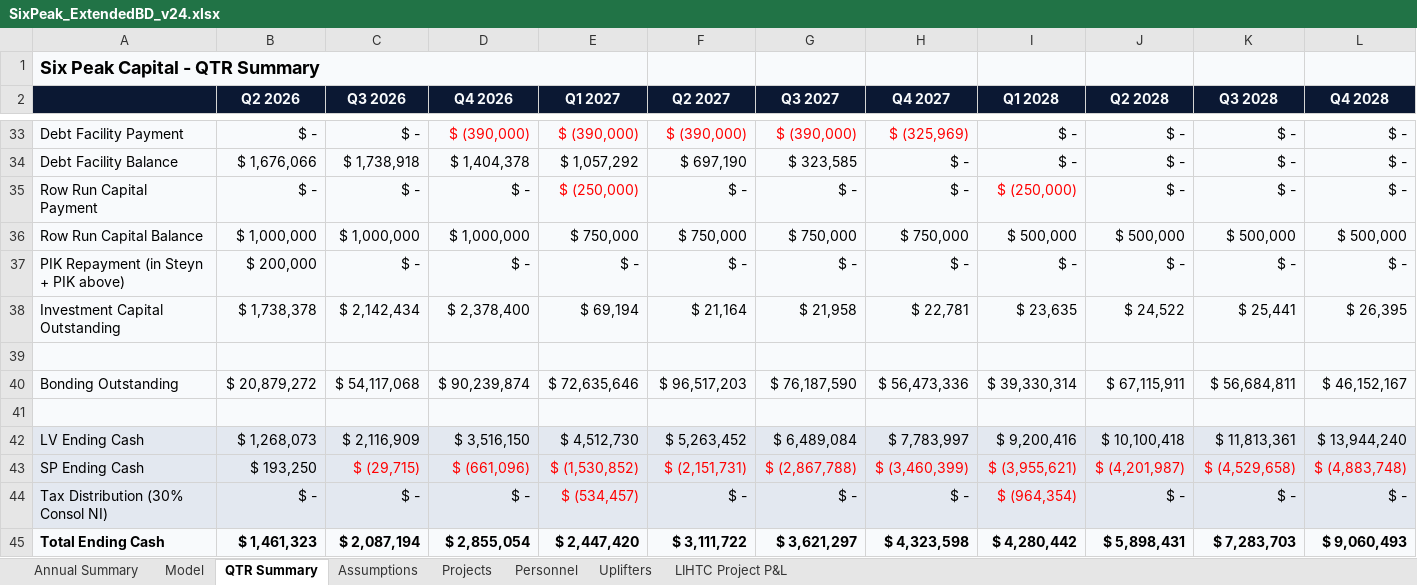
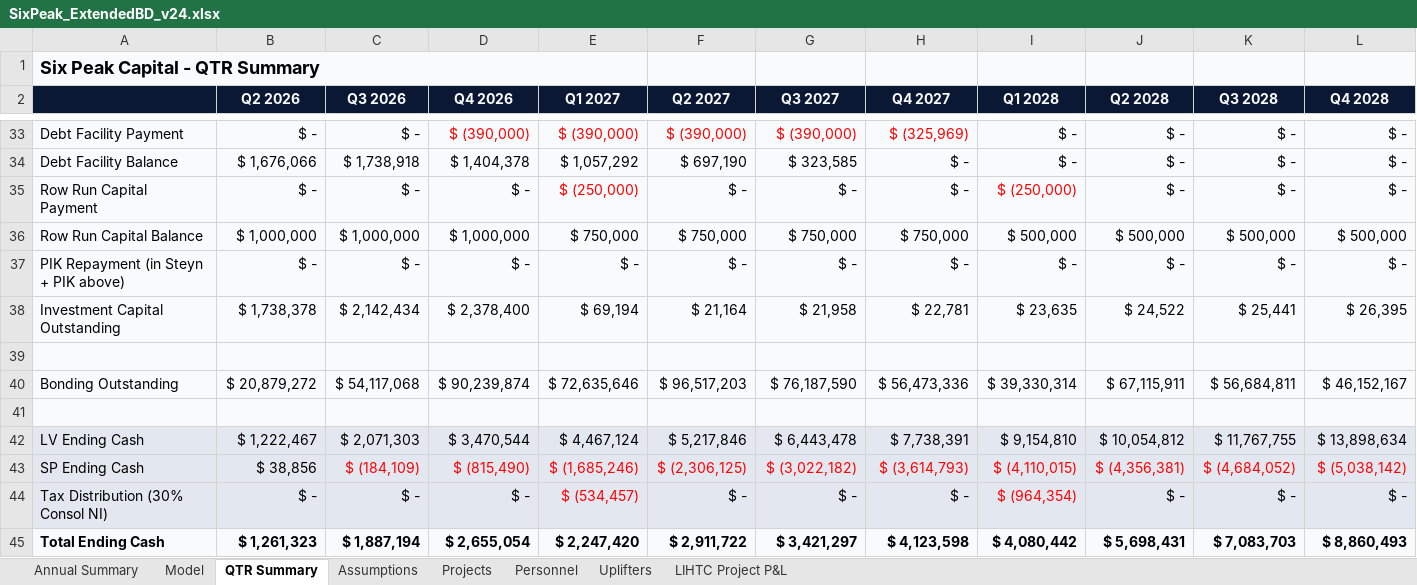
Before and after one commit to nyg825/SixPeak-Board-Portal, an Excel workbook: models/SixPeak_ExtendedBD_v24.xlsx, sheet QTR Summary, drawn as a sheet; only a part is shown, gaps mark what is left out; values as stored, in another font and other column widths than the file's, no borders; removed rows and columns are numbered as before the commit, all else as after; rows hold the shown columns only; the diff covers the shown part only; the diff names each change by its address in the sheet, - before the commit and + after, or states it on an @@ line.

```diff
--- a/models/SixPeak_ExtendedBD_v24.xlsx (sheet QTR Summary)
+++ b/models/SixPeak_ExtendedBD_v24.xlsx (sheet QTR Summary)
-B37 (Q2 2026): $ 200,000
+B37 (Q2 2026): $ -
-row 42: LV Ending Cash | $ 1,268,073 | $ 2,116,909 | $ 3,516,150 | $ 4,512,730 | $ 5,263,452 | $ 6,489,084 | $ 7,783,997 | $ 9,200,416 | $ 10,100,418 | $ 11,813,361 | $ 13,944,240
+row 42: LV Ending Cash | $ 1,222,467 | $ 2,071,303 | $ 3,470,544 | $ 4,467,124 | $ 5,217,846 | $ 6,443,478 | $ 7,738,391 | $ 9,154,810 | $ 10,054,812 | $ 11,767,755 | $ 13,898,634
-B43 (Q2 2026): $ 193,250
+B43 (Q2 2026): $ 38,856
-C43 (Q3 2026): $ (29,715)
+C43 (Q3 2026): $ (184,109)
-D43 (Q4 2026): $ (661,096)
+D43 (Q4 2026): $ (815,490)
-E43 (Q1 2027): $ (1,530,852)
+E43 (Q1 2027): $ (1,685,246)
-F43 (Q2 2027): $ (2,151,731)
+F43 (Q2 2027): $ (2,306,125)
-G43 (Q3 2027): $ (2,867,788)
+G43 (Q3 2027): $ (3,022,182)
-H43 (Q4 2027): $ (3,460,399)
+H43 (Q4 2027): $ (3,614,793)
-I43 (Q1 2028): $ (3,955,621)
+I43 (Q1 2028): $ (4,110,015)
-J43 (Q2 2028): $ (4,201,987)
+J43 (Q2 2028): $ (4,356,381)
-K43 (Q3 2028): $ (4,529,658)
+K43 (Q3 2028): $ (4,684,052)
-L43 (Q4 2028): $ (4,883,748)
+L43 (Q4 2028): $ (5,038,142)
-row 45: Total Ending Cash | $ 1,461,323 | $ 2,087,194 | $ 2,855,054 | $ 2,447,420 | $ 3,111,722 | $ 3,621,297 | $ 4,323,598 | $ 4,280,442 | $ 5,898,431 | $ 7,283,703 | $ 9,060,493
+row 45: Total Ending Cash | $ 1,261,323 | $ 1,887,194 | $ 2,655,054 | $ 2,247,420 | $ 2,911,722 | $ 3,421,297 | $ 4,123,598 | $ 4,080,442 | $ 5,698,431 | $ 7,083,703 | $ 8,860,493
```
Also changed, not shown: 17 edited cells elsewhere in this sheet, sheet Model, sheet Annual Summary, sheet Assumptions, models/SixPeak_BaseCase_v24.xlsx, models/SixPeak_BreakevenBD_v24.xlsx, 4 other files.
